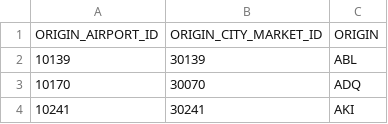
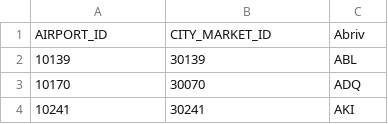
Before and after one commit to ChrisSpaulding/DataBase, a CSV file: FlightAndAirlineTbl/Airport.csv, drawn as a sheet; only a part is shown; removed rows and columns are numbered as before the commit, all else as after; the diff names each change by its address in the sheet, - before the commit and + after, or states it on an @@ line.

```diff
--- a/FlightAndAirlineTbl/Airport.csv
+++ b/FlightAndAirlineTbl/Airport.csv
-row 1: ORIGIN_AIRPORT_ID | ORIGIN_CITY_MARKET_ID | ORIGIN
+row 1: AIRPORT_ID | CITY_MARKET_ID | Abriv
```
Also changed, not shown: FlightAndAirlineTbl/City.csv, 3 other files.
